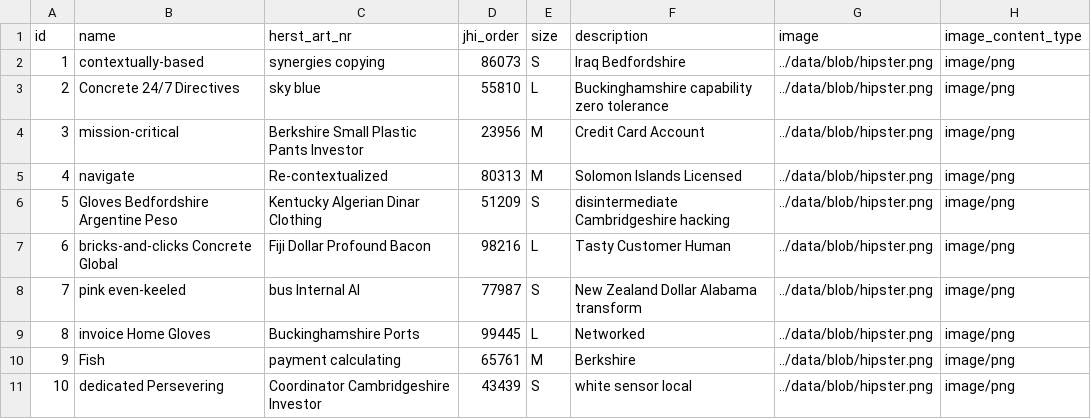
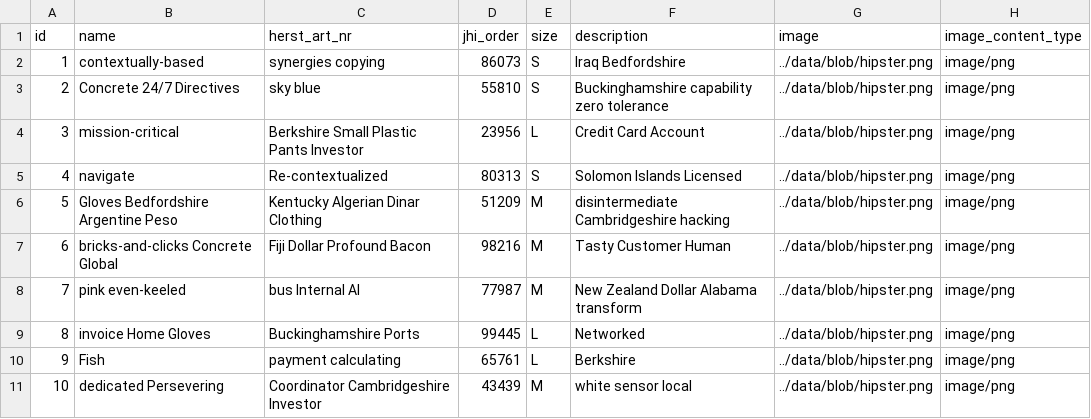
Before and after one commit to Mesqualito/example_jhipster_ecommerceapp, a CSV file: src/main/resources/config/liquibase/data/shop_image.csv, drawn as a sheet.

```diff
--- a/src/main/resources/config/liquibase/data/shop_image.csv
+++ b/src/main/resources/config/liquibase/data/shop_image.csv
@@ -2,10 +2,10 @@ id;name;herst_art_nr;jhi_order;size;description;image;image_content_type
 1;contextually-based;synergies copying;86073;S;Iraq Bedfordshire;../data/blob/hipster.png;image/png
-2;Concrete 24/7 Directives;sky blue;55810;L;Buckinghamshire capability zero tolerance;../data/blob/hipster.png;image/png
-3;mission-critical;Berkshire Small Plastic Pants Investor;23956;M;Credit Card Account;../data/blob/hipster.png;image/png
-4;navigate;Re-contextualized;80313;M;Solomon Islands Licensed;../data/blob/hipster.png;image/png
-5;Gloves Bedfordshire Argentine Peso;Kentucky Algerian Dinar Clothing;51209;S;disintermediate Cambridgeshire hacking;../data/blob/hipster.png;image/png
-6;bricks-and-clicks Concrete Global;Fiji Dollar Profound Bacon;98216;L;Tasty Customer Human;../data/blob/hipster.png;image/png
-7;pink even-keeled;bus Internal AI;77987;S;New Zealand Dollar Alabama transform;../data/blob/hipster.png;image/png
+2;Concrete 24/7 Directives;sky blue;55810;S;Buckinghamshire capability zero tolerance;../data/blob/hipster.png;image/png
+3;mission-critical;Berkshire Small Plastic Pants Investor;23956;L;Credit Card Account;../data/blob/hipster.png;image/png
+4;navigate;Re-contextualized;80313;S;Solomon Islands Licensed;../data/blob/hipster.png;image/png
+5;Gloves Bedfordshire Argentine Peso;Kentucky Algerian Dinar Clothing;51209;M;disintermediate Cambridgeshire hacking;../data/blob/hipster.png;image/png
+6;bricks-and-clicks Concrete Global;Fiji Dollar Profound Bacon;98216;M;Tasty Customer Human;../data/blob/hipster.png;image/png
+7;pink even-keeled;bus Internal AI;77987;M;New Zealand Dollar Alabama transform;../data/blob/hipster.png;image/png
 8;invoice Home Gloves;Buckinghamshire Ports;99445;L;Networked;../data/blob/hipster.png;image/png
-9;Fish;payment calculating;65761;M;Berkshire;../data/blob/hipster.png;image/png
-10;dedicated Persevering;Coordinator Cambridgeshire Investor;43439;S;white sensor local;../data/blob/hipster.png;image/png
+9;Fish;payment calculating;65761;L;Berkshire;../data/blob/hipster.png;image/png
+10;dedicated Persevering;Coordinator Cambridgeshire Investor;43439;M;white sensor local;../data/blob/hipster.png;image/png
```
Also changed, not shown: src/main/resources/config/liquibase/data/customer.csv, src/main/resources/config/liquibase/data/invoice.csv, 4 other files.
